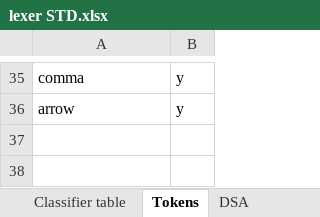
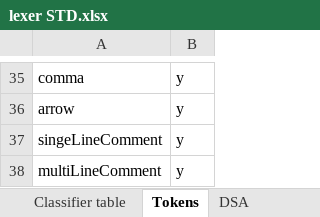
Before and after one commit to wayne1512/CPS2000-compiler, an Excel workbook: docs/lexer STD.xlsx, sheet Tokens, drawn as a sheet; only a part is shown, gaps mark what is left out; values as stored, in another font and other column widths than the file's, no borders; the diff names each change by its address in the sheet, - before the commit and + after, or states it on an @@ line.

Commit message:
comment test and lexer diagram

```diff
--- a/docs/lexer STD.xlsx (sheet Tokens)
+++ b/docs/lexer STD.xlsx (sheet Tokens)
+row 37: singeLineComment | y
+row 38: multiLineComment | y
```
Also changed, not shown: sheet Classifier table, sheet DSA, 5 other files.
